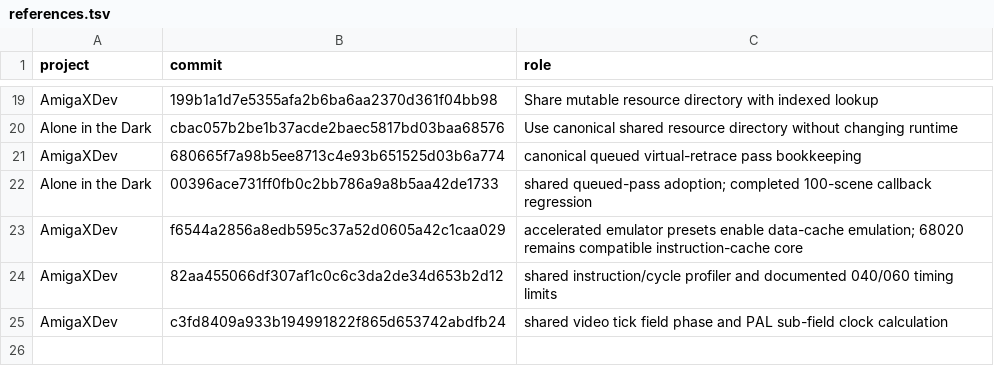
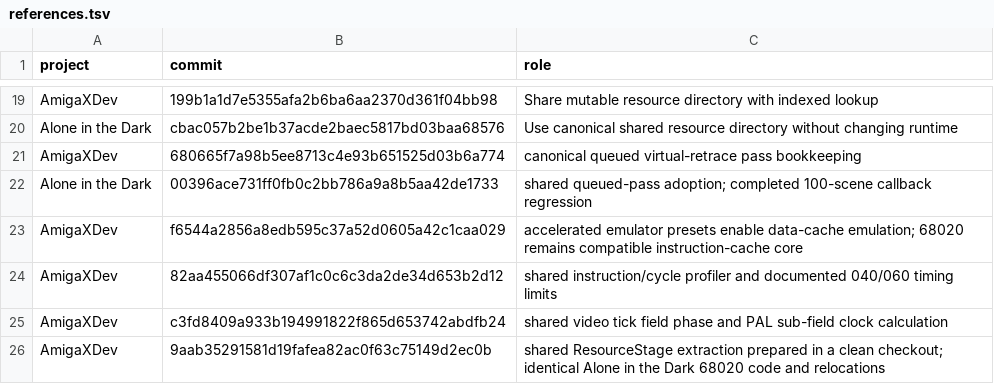
Before and after one commit to Vesuri/princeofpersia2, a TSV file: manifest/references.tsv, drawn as a sheet; only a part is shown, gaps mark what is left out; the diff names each change by its address in the sheet, - before the commit and + after, or states it on an @@ line.

Commit message:
Import shared resource publication adapter without changing runtime behavior

```diff
--- a/manifest/references.tsv
+++ b/manifest/references.tsv
+row 26: AmigaXDev | 9aab35291581d19fafea82ac0f63c75149d2ec0b | shared ResourceStage extraction prepared in a clean checkout; identical Alone in the Dark 68020 code and relocations
```
Also changed, not shown: 6 other files.
